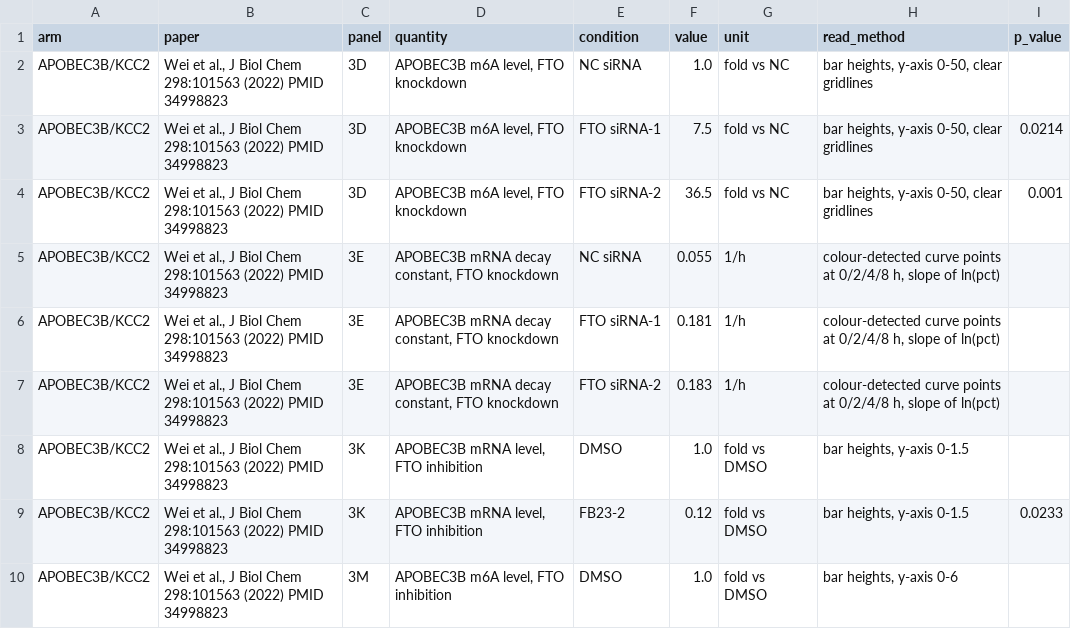
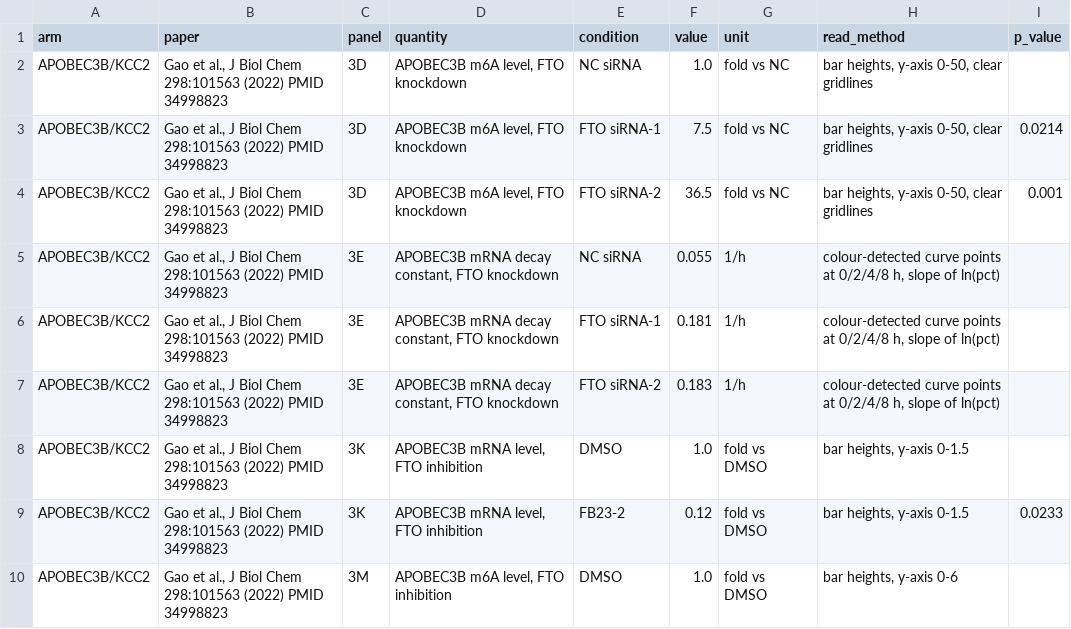
Before and after one commit to kazilab/EMD1, a CSV file: derived/digitised_endpoints.csv, drawn as a sheet; only a part is shown; the diff covers the shown part only.

Commit message:
Update digitised_endpoints.csv

```diff
--- a/derived/digitised_endpoints.csv
+++ b/derived/digitised_endpoints.csv
@@ -1,10 +1,10 @@
 arm,paper,panel,quantity,condition,value,unit,read_method,p_value
-APOBEC3B/KCC2,"Wei et al., J Biol Chem 298:101563 (2022)  PMID 34998823",3D,"APOBEC3B m6A level, FTO knockdown",NC siRNA,1.0,fold vs NC,"bar heights, y-axis 0-50, clear gridlines",
-APOBEC3B/KCC2,"Wei et al., J Biol Chem 298:101563 (2022)  PMID 34998823",3D,"APOBEC3B m6A level, FTO knockdown",FTO siRNA-1,7.5,fold vs NC,"bar heights, y-axis 0-50, clear gridlines",0.0214
-APOBEC3B/KCC2,"Wei et al., J Biol Chem 298:101563 (2022)  PMID 34998823",3D,"APOBEC3B m6A level, FTO knockdown",FTO siRNA-2,36.5,fold vs NC,"bar heights, y-axis 0-50, clear gridlines",0.001
-APOBEC3B/KCC2,"Wei et al., J Biol Chem 298:101563 (2022)  PMID 34998823",3E,"APOBEC3B mRNA decay constant, FTO knockdown",NC siRNA,0.055,1/h,"colour-detected curve points at 0/2/4/8 h, slope of ln(pct)",
-APOBEC3B/KCC2,"Wei et al., J Biol Chem 298:101563 (2022)  PMID 34998823",3E,"APOBEC3B mRNA decay constant, FTO knockdown",FTO siRNA-1,0.181,1/h,"colour-detected curve points at 0/2/4/8 h, slope of ln(pct)",
-APOBEC3B/KCC2,"Wei et al., J Biol Chem 298:101563 (2022)  PMID 34998823",3E,"APOBEC3B mRNA decay constant, FTO knockdown",FTO siRNA-2,0.183,1/h,"colour-detected curve points at 0/2/4/8 h, slope of ln(pct)",
-APOBEC3B/KCC2,"Wei et al., J Biol Chem 298:101563 (2022)  PMID 34998823",3K,"APOBEC3B mRNA level, FTO inhibition",DMSO,1.0,fold vs DMSO,"bar heights, y-axis 0-1.5",
-APOBEC3B/KCC2,"Wei et al., J Biol Chem 298:101563 (2022)  PMID 34998823",3K,"APOBEC3B mRNA level, FTO inhibition",FB23-2,0.12,fold vs DMSO,"bar heights, y-axis 0-1.5",0.0233
-APOBEC3B/KCC2,"Wei et al., J Biol Chem 298:101563 (2022)  PMID 34998823",3M,"APOBEC3B m6A level, FTO inhibition",DMSO,1.0,fold vs DMSO,"bar heights, y-axis 0-6",
+APOBEC3B/KCC2,"Gao et al., J Biol Chem 298:101563 (2022)  PMID 34998823",3D,"APOBEC3B m6A level, FTO knockdown",NC siRNA,1.0,fold vs NC,"bar heights, y-axis 0-50, clear gridlines",
+APOBEC3B/KCC2,"Gao et al., J Biol Chem 298:101563 (2022)  PMID 34998823",3D,"APOBEC3B m6A level, FTO knockdown",FTO siRNA-1,7.5,fold vs NC,"bar heights, y-axis 0-50, clear gridlines",0.0214
+APOBEC3B/KCC2,"Gao et al., J Biol Chem 298:101563 (2022)  PMID 34998823",3D,"APOBEC3B m6A level, FTO knockdown",FTO siRNA-2,36.5,fold vs NC,"bar heights, y-axis 0-50, clear gridlines",0.001
+APOBEC3B/KCC2,"Gao et al., J Biol Chem 298:101563 (2022)  PMID 34998823",3E,"APOBEC3B mRNA decay constant, FTO knockdown",NC siRNA,0.055,1/h,"colour-detected curve points at 0/2/4/8 h, slope of ln(pct)",
+APOBEC3B/KCC2,"Gao et al., J Biol Chem 298:101563 (2022)  PMID 34998823",3E,"APOBEC3B mRNA decay constant, FTO knockdown",FTO siRNA-1,0.181,1/h,"colour-detected curve points at 0/2/4/8 h, slope of ln(pct)",
+APOBEC3B/KCC2,"Gao et al., J Biol Chem 298:101563 (2022)  PMID 34998823",3E,"APOBEC3B mRNA decay constant, FTO knockdown",FTO siRNA-2,0.183,1/h,"colour-detected curve points at 0/2/4/8 h, slope of ln(pct)",
+APOBEC3B/KCC2,"Gao et al., J Biol Chem 298:101563 (2022)  PMID 34998823",3K,"APOBEC3B mRNA level, FTO inhibition",DMSO,1.0,fold vs DMSO,"bar heights, y-axis 0-1.5",
+APOBEC3B/KCC2,"Gao et al., J Biol Chem 298:101563 (2022)  PMID 34998823",3K,"APOBEC3B mRNA level, FTO inhibition",FB23-2,0.12,fold vs DMSO,"bar heights, y-axis 0-1.5",0.0233
+APOBEC3B/KCC2,"Gao et al., J Biol Chem 298:101563 (2022)  PMID 34998823",3M,"APOBEC3B m6A level, FTO inhibition",DMSO,1.0,fold vs DMSO,"bar heights, y-axis 0-6",
```
Also changed, not shown: 8 edited cells elsewhere in this file.
